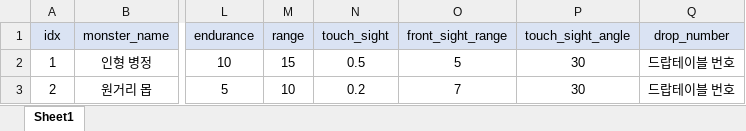
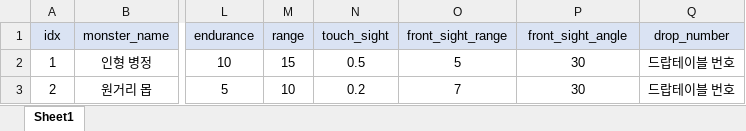
Before and after one commit to SuCreamCake/LCBD, an Excel workbook: 기획서/Monster Table.xlsx, sheet Sheet1, drawn as a sheet; only a part is shown, gaps mark what is left out; values as stored, in another font and other column widths than the file's, no borders; the diff names each change by its address in the sheet, - before the commit and + after, or states it on an @@ line.

Commit message:
몬스터 테이블 컬럼

```diff
--- a/기획서/Monster Table.xlsx (sheet Sheet1)
+++ b/기획서/Monster Table.xlsx (sheet Sheet1)
-P1: touch_sight_angle
+P1: front_sight_angle
```
